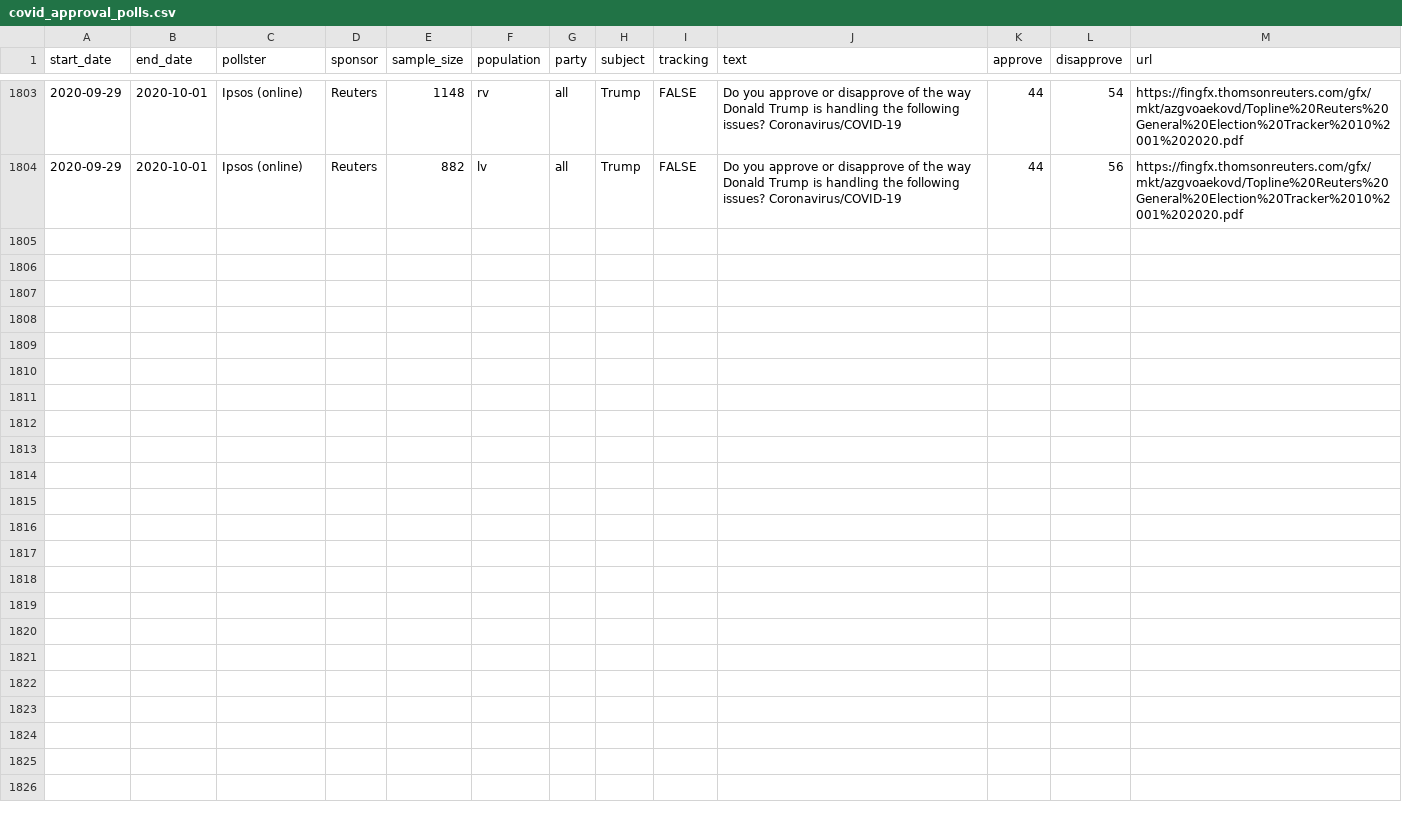
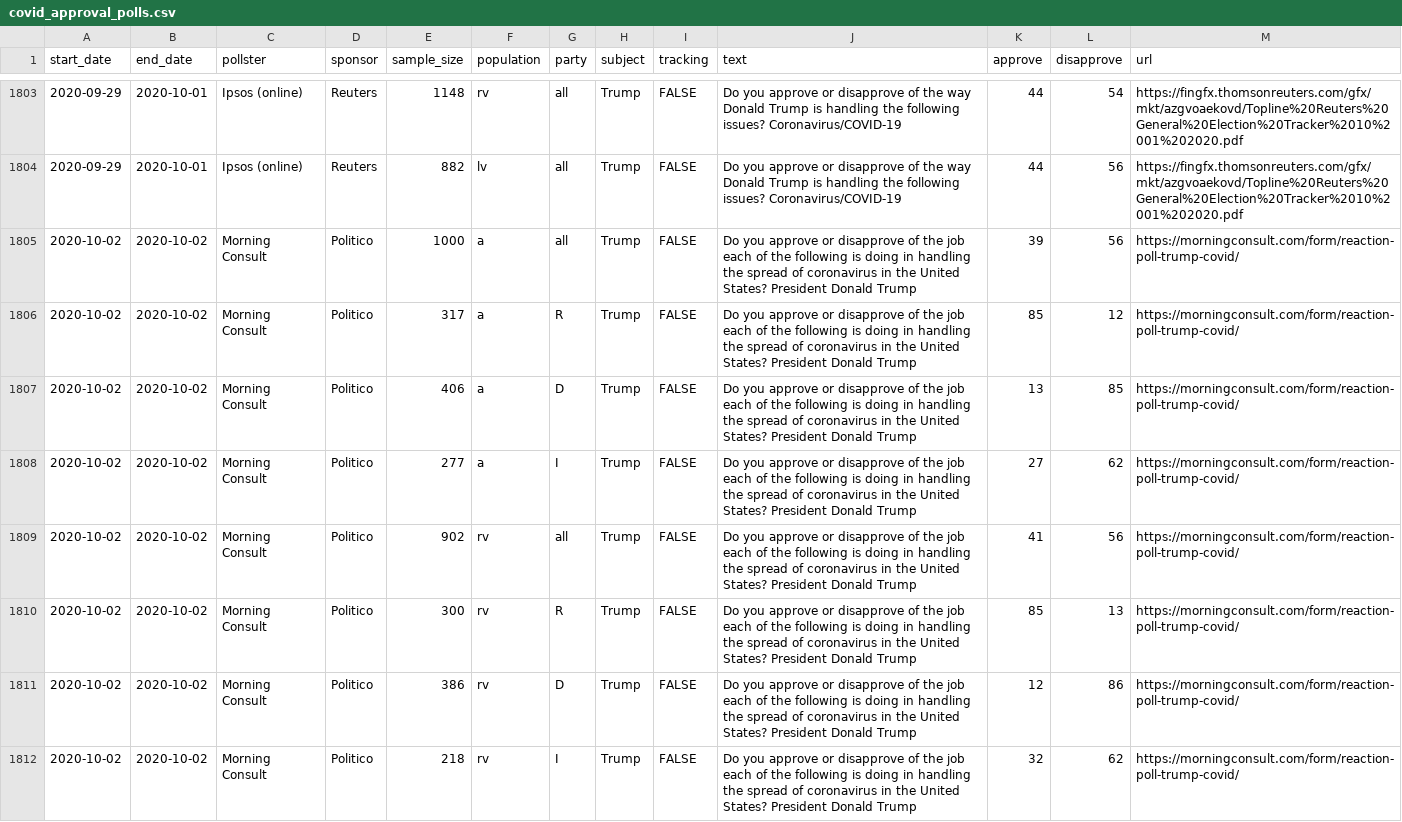
Before and after one commit to fivethirtyeight/covid-19-polls, a CSV file: covid_approval_polls.csv, drawn as a sheet; only a part is shown, gaps mark what is left out; the diff names each change by its address in the sheet, - before the commit and + after, or states it on an @@ line.

Commit message:
update approval polls

```diff
--- a/covid_approval_polls.csv
+++ b/covid_approval_polls.csv
+row 1805: 2020-10-02 | 2020-10-02 | Morning Consult | Politico | 1000 | a | all | Trump | FALSE | Do you approve or disapprove of the job each of the following is doing in handling the spread of coronavirus in the United States? President Donald Trump | 39 | 56 | https://morningconsult.com/form/reaction-poll-trump-covid/
+row 1806: 2020-10-02 | 2020-10-02 | Morning Consult | Politico | 317 | a | R | Trump | FALSE | Do you approve or disapprove of the job each of the following is doing in handling the spread of coronavirus in the United States? President Donald Trump | 85 | 12 | https://morningconsult.com/form/reaction-poll-trump-covid/
+row 1807: 2020-10-02 | 2020-10-02 | Morning Consult | Politico | 406 | a | D | Trump | FALSE | Do you approve or disapprove of the job each of the following is doing in handling the spread of coronavirus in the United States? President Donald Trump | 13 | 85 | https://morningconsult.com/form/reaction-poll-trump-covid/
+row 1808: 2020-10-02 | 2020-10-02 | Morning Consult | Politico | 277 | a | I | Trump | FALSE | Do you approve or disapprove of the job each of the following is doing in handling the spread of coronavirus in the United States? President Donald Trump | 27 | 62 | https://morningconsult.com/form/reaction-poll-trump-covid/
+row 1809: 2020-10-02 | 2020-10-02 | Morning Consult | Politico | 902 | rv | all | Trump | FALSE | Do you approve or disapprove of the job each of the following is doing in handling the spread of coronavirus in the United States? President Donald Trump | 41 | 56 | https://morningconsult.com/form/reaction-poll-trump-covid/
+row 1810: 2020-10-02 | 2020-10-02 | Morning Consult | Politico | 300 | rv | R | Trump | FALSE | Do you approve or disapprove of the job each of the following is doing in handling the spread of coronavirus in the United States? President Donald Trump | 85 | 13 | https://morningconsult.com/form/reaction-poll-trump-covid/
+row 1811: 2020-10-02 | 2020-10-02 | Morning Consult | Politico | 386 | rv | D | Trump | FALSE | Do you approve or disapprove of the job each of the following is doing in handling the spread of coronavirus in the United States? President Donald Trump | 12 | 86 | https://morningconsult.com/form/reaction-poll-trump-covid/
+row 1812: 2020-10-02 | 2020-10-02 | Morning Consult | Politico | 218 | rv | I | Trump | FALSE | Do you approve or disapprove of the job each of the following is doing in handling the spread of coronavirus in the United States? President Donald Trump | 32 | 62 | https://morningconsult.com/form/reaction-poll-trump-covid/
```
